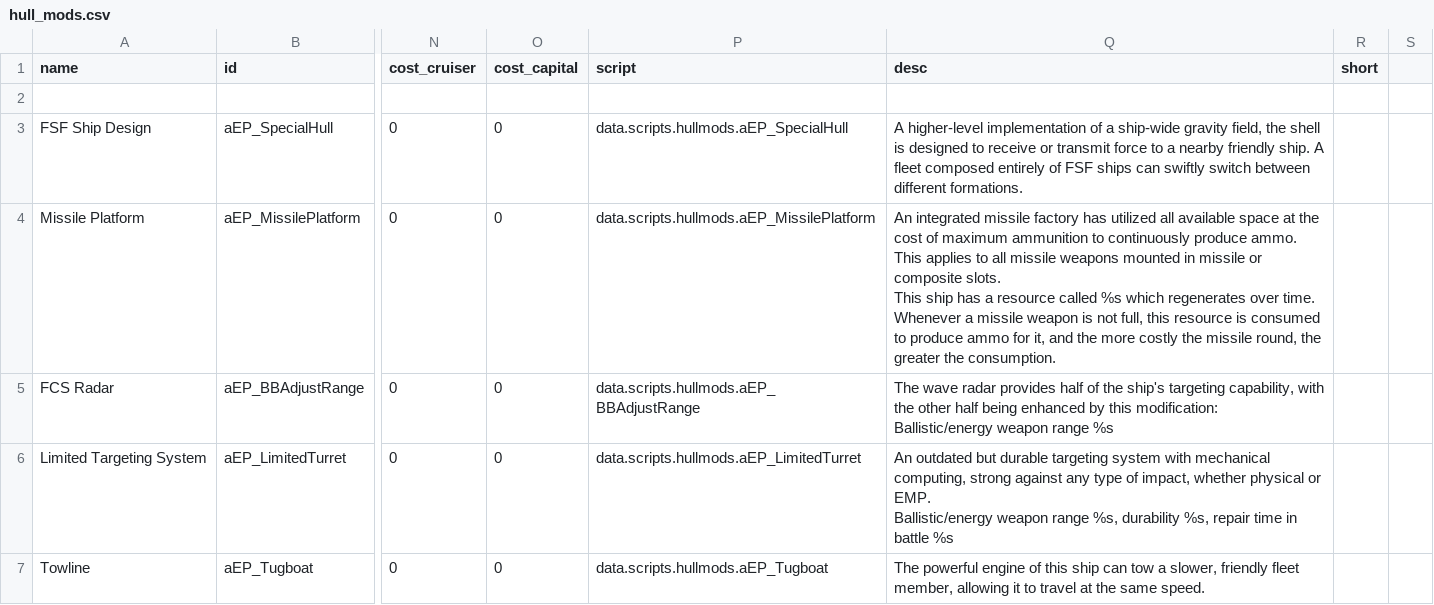
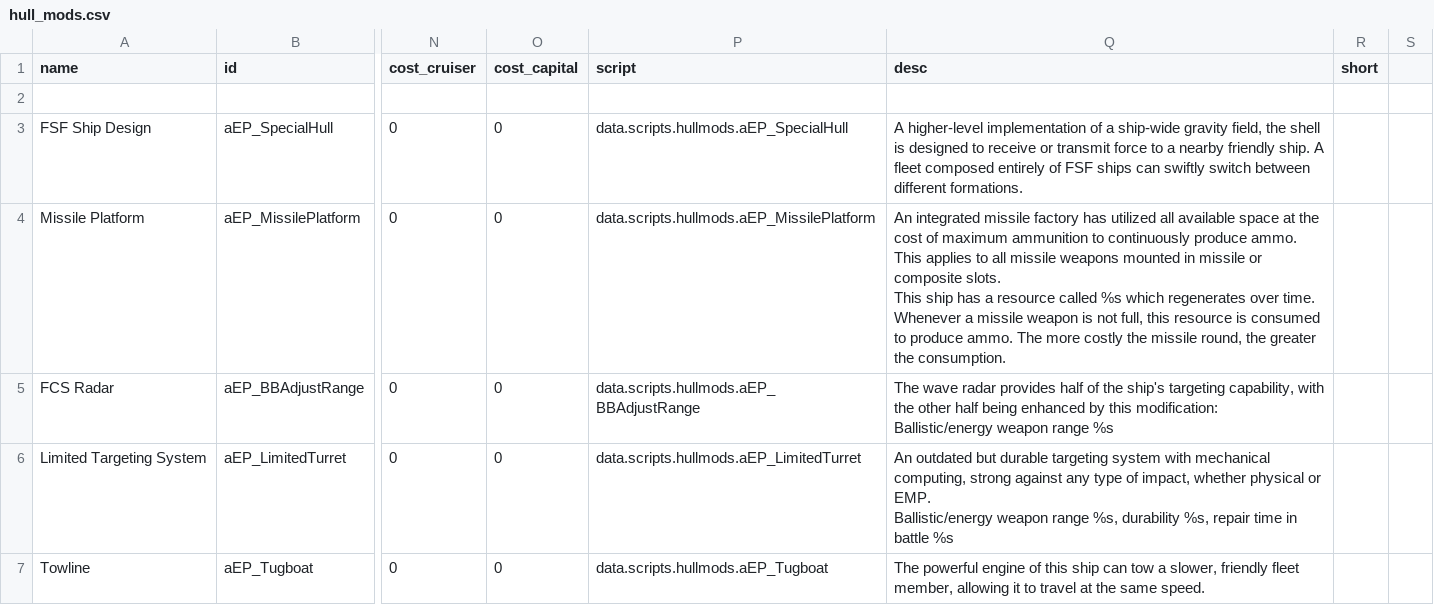
Before and after one commit to a111164i/FSF_MilitaryCompany, a CSV file: data/hullmods/hull_mods.csv, drawn as a sheet; only a part is shown, gaps mark what is left out; the diff names each change by its address in the sheet, - before the commit and + after, or states it on an @@ line.

```diff
--- a/data/hullmods/hull_mods.csv
+++ b/data/hullmods/hull_mods.csv
-Q4 (desc): …to produce ammo for it, and the more costly…
+Q4 (desc): …to produce ammo. The more costly…
```
Also changed, not shown: data/hulls/ship_data.csv, data/strings/descriptions.csv, 4 other files.
